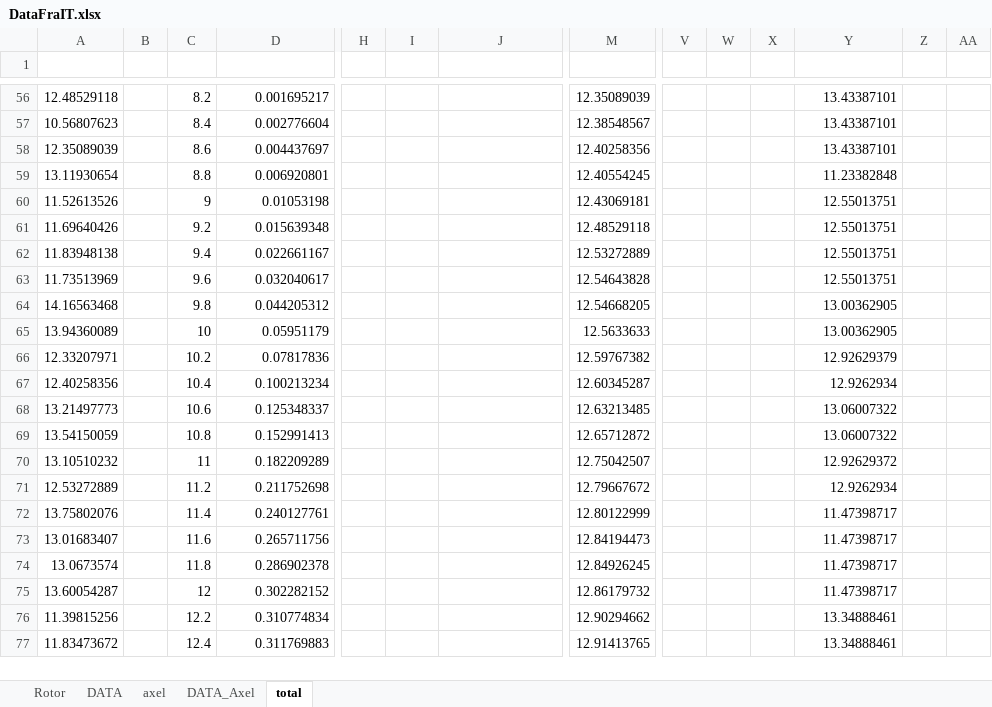
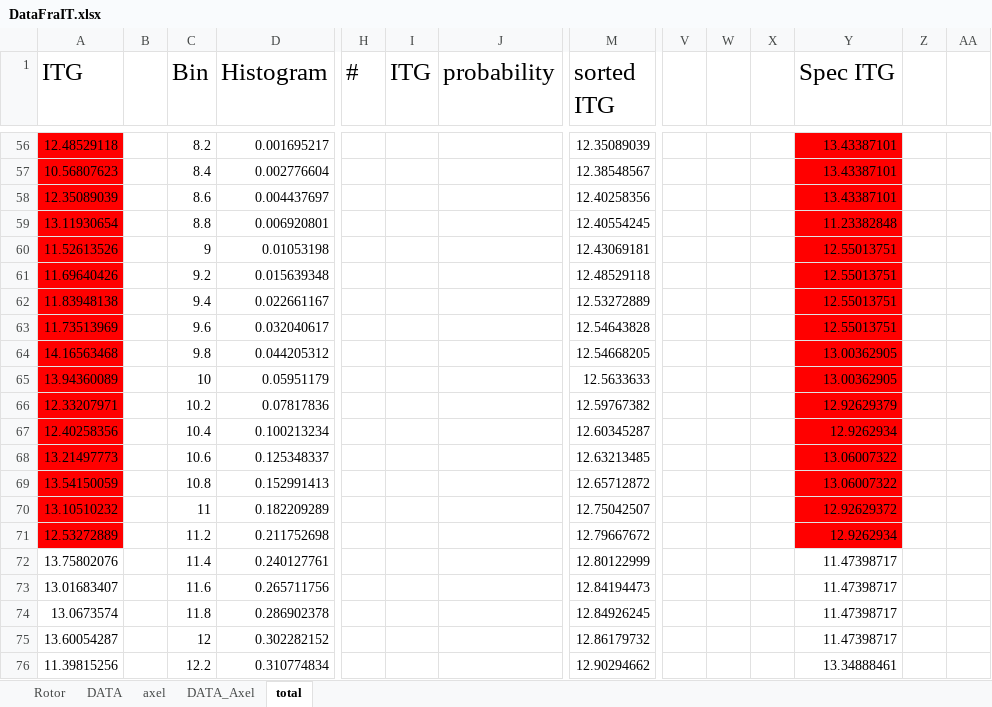
Before and after one commit to mathiasrask/PCDB_matlab-files, an Excel workbook: DataFraIT.xlsx, sheet total, drawn as a sheet; only a part is shown, gaps mark what is left out; the shorter side is filled out with more unchanged rows; values as stored, in another font and other column widths than the file's, no borders; charts and pictures not drawn; rows hold the shown columns only; the diff covers the shown part only; the diff names each change by its address in the sheet, - before the commit and + after, or states it on an @@ line.

```diff
--- a/DataFraIT.xlsx (sheet total)
+++ b/DataFraIT.xlsx (sheet total)
-row 1: (empty)
+row 1: ITG |  | Bin | Histogram | # | ITG | probability | sorted ITG |  |  |  | Spec ITG
-A56:A71 fill: none
+A56:A71 fill: #FF0000
-Y56:Y71 fill: none
+Y56:Y71 fill: #FF0000
```
Also changed, not shown: 18 edited cells and cell formats elsewhere in this sheet, charts or pictures, 3 other files.
